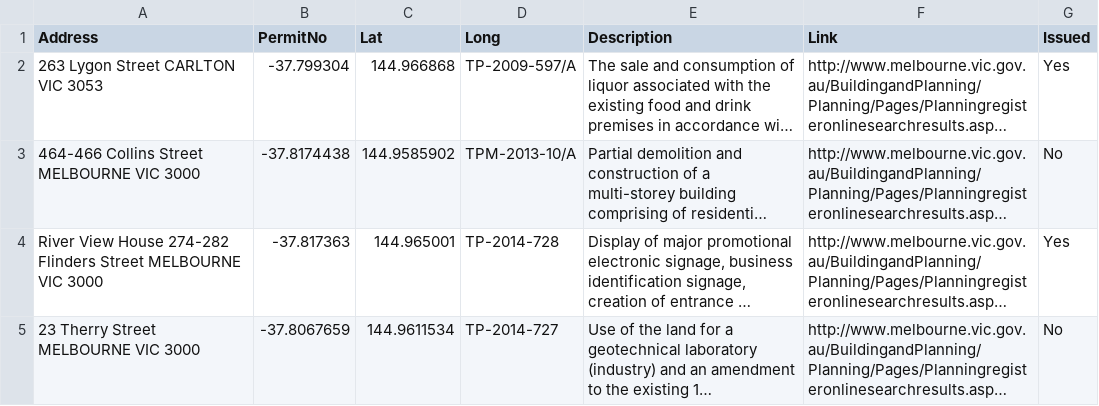
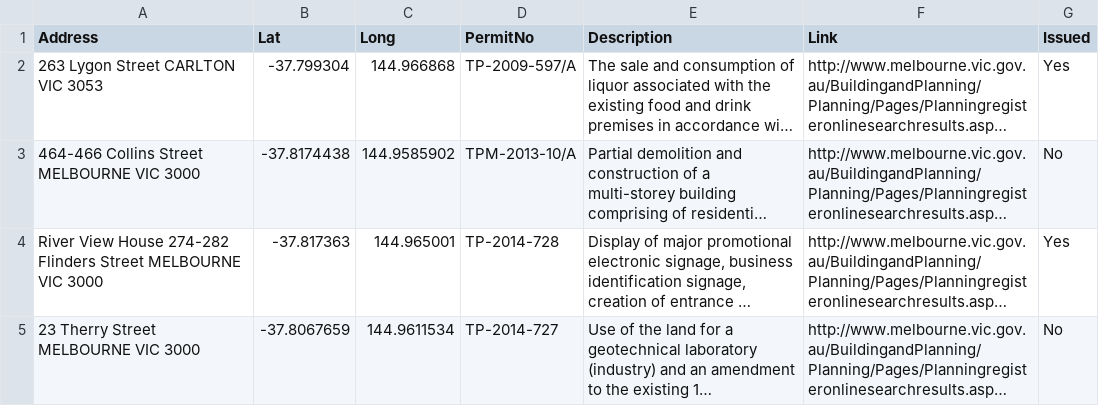
Before and after one commit to k--tran/k--tran.github.io, a CSV file: planning-map/planning_apps.csv, drawn as a sheet; only a part is shown; long unchanged cells end in …; the diff names each change by its address in the sheet, - before the commit and + after, or states it on an @@ line.

Commit message:
Changed headers

```diff
--- a/planning-map/planning_apps.csv
+++ b/planning-map/planning_apps.csv
-B1: PermitNo
+B1: Lat
-C1: Lat
+C1: Long
-D1: Long
+D1: PermitNo
```
